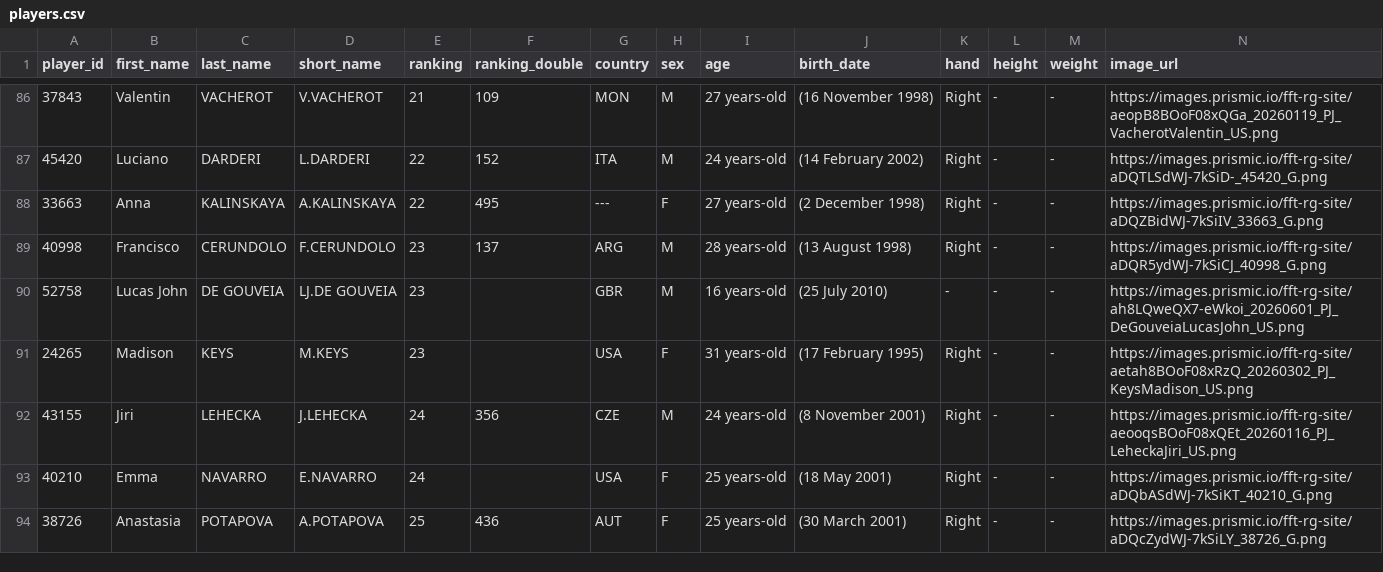
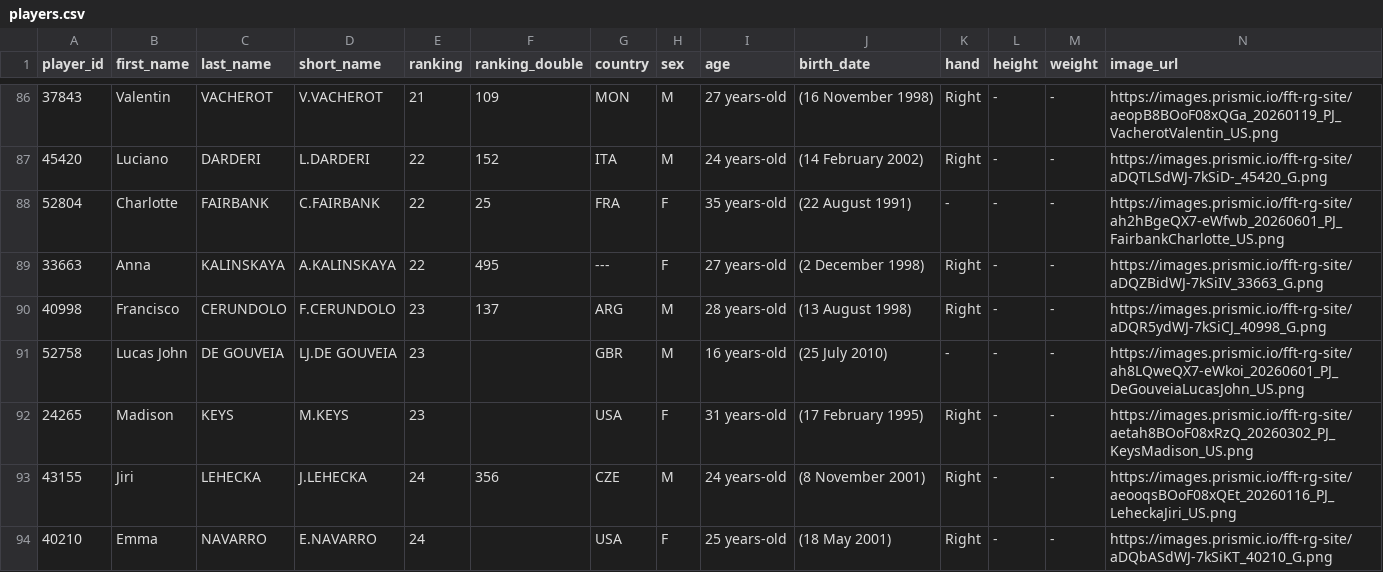
Before and after one commit to 3573b4n/roland-data-garros, a CSV file: data/players.csv, drawn as a sheet; only a part is shown, gaps mark what is left out; the shorter side is filled out with more unchanged rows; rows hold the shown columns only; the diff covers the shown part only; the diff names each change by its address in the sheet, - before the commit and + after, or states it on an @@ line.

```diff
--- a/data/players.csv
+++ b/data/players.csv
+row 88: 52804 | Charlotte | FAIRBANK | C.FAIRBANK | 22 | 25 | FRA | F | 35 years-old | (22 August 1991) | - | - | - | https://images.prismic.io/fft-rg-site/ah2hBgeQX7-eWfwb_20260601_PJ_FairbankCharlotte_US.png
```
Also changed, not shown: 2 added rows and 3 removed rows elsewhere in this file, 1 other file.
